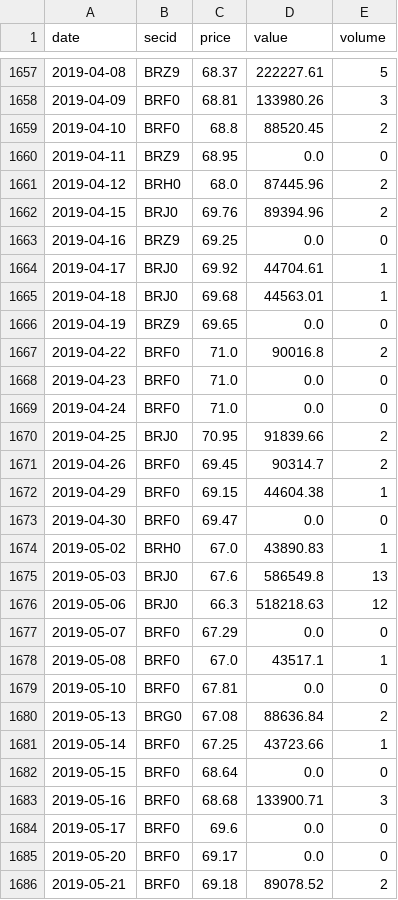
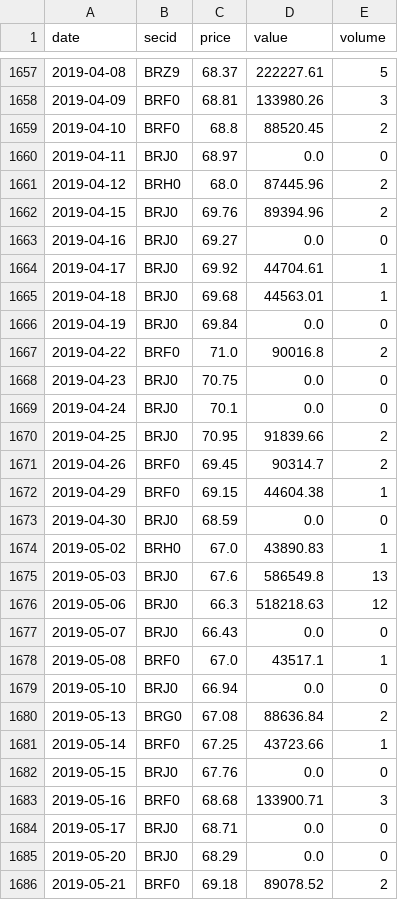
Before and after one commit to davidovaevgeshua-cloud/imoex-dashboard, a CSV file: data/brent_moex_raw.csv, drawn as a sheet; only a part is shown, gaps mark what is left out; the diff covers the shown part only.

```diff
--- a/data/brent_moex_raw.csv
+++ b/data/brent_moex_raw.csv
@@ -1659,12 +1659,12 @@ date,secid,price,value,volume
 2019-04-10,BRF0,68.8,88520.45,2
-2019-04-11,BRZ9,68.95,0.0,0
+2019-04-11,BRJ0,68.97,0.0,0
 2019-04-12,BRH0,68.0,87445.96,2
 2019-04-15,BRJ0,69.76,89394.96,2
-2019-04-16,BRZ9,69.25,0.0,0
+2019-04-16,BRJ0,69.27,0.0,0
 2019-04-17,BRJ0,69.92,44704.61,1
 2019-04-18,BRJ0,69.68,44563.01,1
-2019-04-19,BRZ9,69.65,0.0,0
+2019-04-19,BRJ0,69.84,0.0,0
 2019-04-22,BRF0,71.0,90016.8,2
-2019-04-23,BRF0,71.0,0.0,0
-2019-04-24,BRF0,71.0,0.0,0
+2019-04-23,BRJ0,70.75,0.0,0
+2019-04-24,BRJ0,70.1,0.0,0
 2019-04-25,BRJ0,70.95,91839.66,2
@@ -1672,3 +1672,3 @@ date,secid,price,value,volume
 2019-04-29,BRF0,69.15,44604.38,1
-2019-04-30,BRF0,69.47,0.0,0
+2019-04-30,BRJ0,68.59,0.0,0
 2019-05-02,BRH0,67.0,43890.83,1
@@ -1676,11 +1676,11 @@ date,secid,price,value,volume
 2019-05-06,BRJ0,66.3,518218.63,12
-2019-05-07,BRF0,67.29,0.0,0
+2019-05-07,BRJ0,66.43,0.0,0
 2019-05-08,BRF0,67.0,43517.1,1
-2019-05-10,BRF0,67.81,0.0,0
+2019-05-10,BRJ0,66.94,0.0,0
 2019-05-13,BRG0,67.08,88636.84,2
 2019-05-14,BRF0,67.25,43723.66,1
-2019-05-15,BRF0,68.64,0.0,0
+2019-05-15,BRJ0,67.76,0.0,0
 2019-05-16,BRF0,68.68,133900.71,3
-2019-05-17,BRF0,69.6,0.0,0
-2019-05-20,BRF0,69.17,0.0,0
+2019-05-17,BRJ0,68.71,0.0,0
+2019-05-20,BRJ0,68.29,0.0,0
 2019-05-21,BRF0,69.18,89078.52,2
```
Also changed, not shown: 124 edited cells elsewhere in this file, data/brent_daily.csv, data/kalshi_KXZELENSKYPUTIN-29-VPUT.csv, 5 other files.
